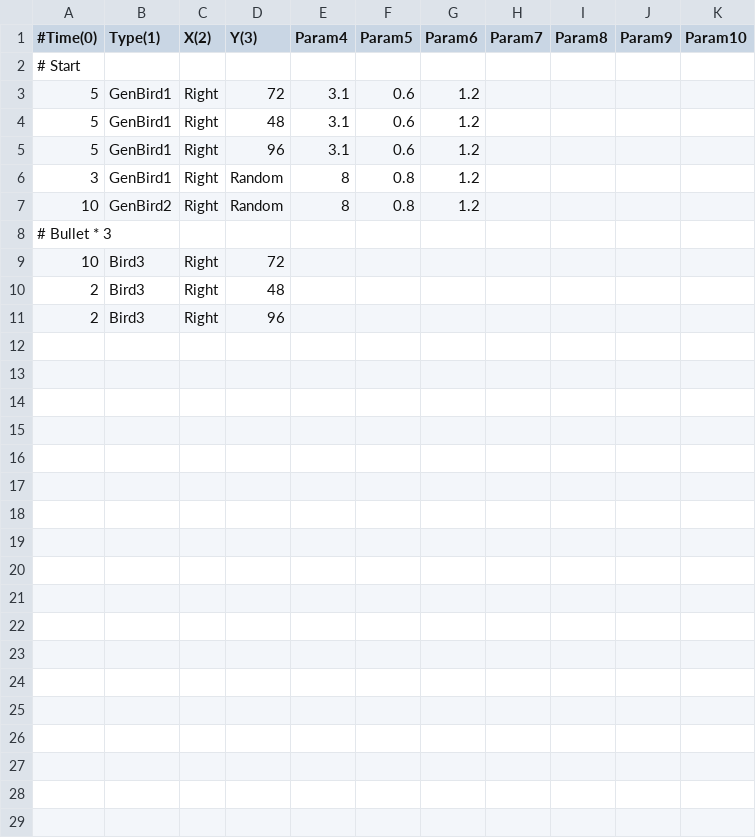
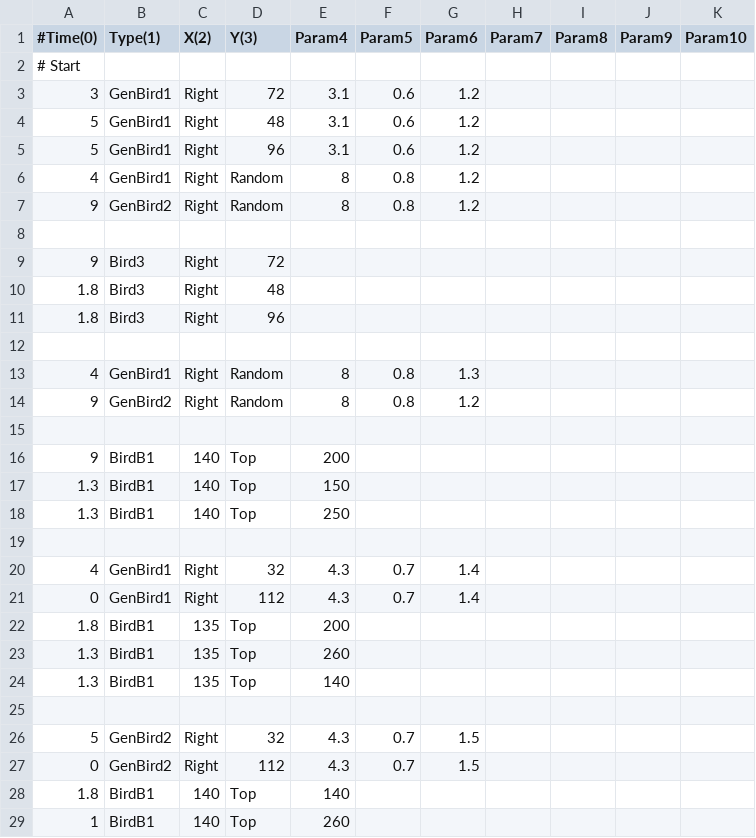
Before and after one commit to voidproc/hand, a CSV file: hand/App/event/stage1.csv, drawn as a sheet; only a part is shown; the diff covers the shown part only.

Commit message:
敵を追加 (BirdB1)

```diff
--- a/hand/App/event/stage1.csv
+++ b/hand/App/event/stage1.csv
@@ -2,10 +2,28 @@
 # Start,,,,,,,,,,
-5,GenBird1,Right,72,3.1,0.6,1.2,,,,
+3,GenBird1,Right,72,3.1,0.6,1.2,,,,
 5,GenBird1,Right,48,3.1,0.6,1.2,,,,
 5,GenBird1,Right,96,3.1,0.6,1.2,,,,
-3,GenBird1,Right,Random,8,0.8,1.2,,,,
-10,GenBird2,Right,Random,8,0.8,1.2,,,,
-# Bullet * 3,,,,,,,,,,
-10,Bird3,Right,72,,,,,,,
-2,Bird3,Right,48,,,,,,,
-2,Bird3,Right,96,,,,,,,
+4,GenBird1,Right,Random,8,0.8,1.2,,,,
+9,GenBird2,Right,Random,8,0.8,1.2,,,,
+,,,,,,,,,,
+9,Bird3,Right,72,,,,,,,
+1.8,Bird3,Right,48,,,,,,,
+1.8,Bird3,Right,96,,,,,,,
+,,,,,,,,,,
+4,GenBird1,Right,Random,8,0.8,1.3,,,,
+9,GenBird2,Right,Random,8,0.8,1.2,,,,
+,,,,,,,,,,
+9,BirdB1,140,Top,200,,,,,,
+1.3,BirdB1,140,Top,150,,,,,,
+1.3,BirdB1,140,Top,250,,,,,,
+,,,,,,,,,,
+4,GenBird1,Right,32,4.3,0.7,1.4,,,,
+0,GenBird1,Right,112,4.3,0.7,1.4,,,,
+1.8,BirdB1,135,Top,200,,,,,,
+1.3,BirdB1,135,Top,260,,,,,,
+1.3,BirdB1,135,Top,140,,,,,,
+,,,,,,,,,,
+5,GenBird2,Right,32,4.3,0.7,1.5,,,,
+0,GenBird2,Right,112,4.3,0.7,1.5,,,,
+1.8,BirdB1,140,Top,140,,,,,,
+1,BirdB1,140,Top,260,,,,,,
```
Also changed, not shown: 3 added rows elsewhere in this file, 10 other files.
